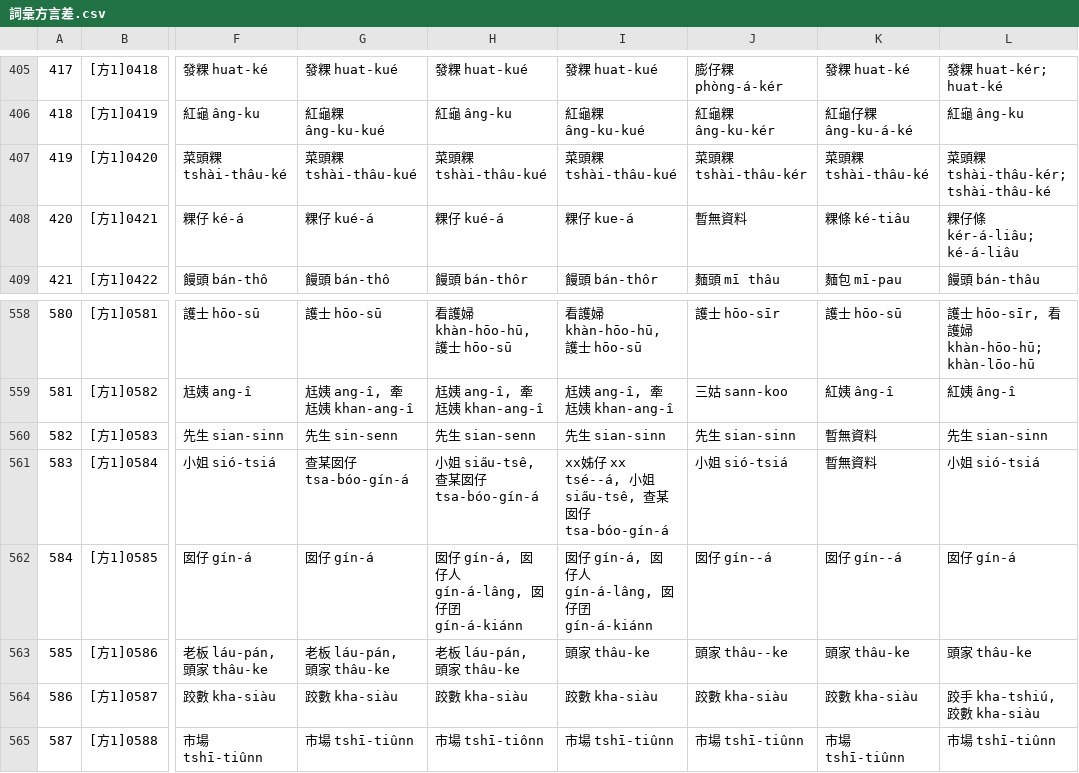
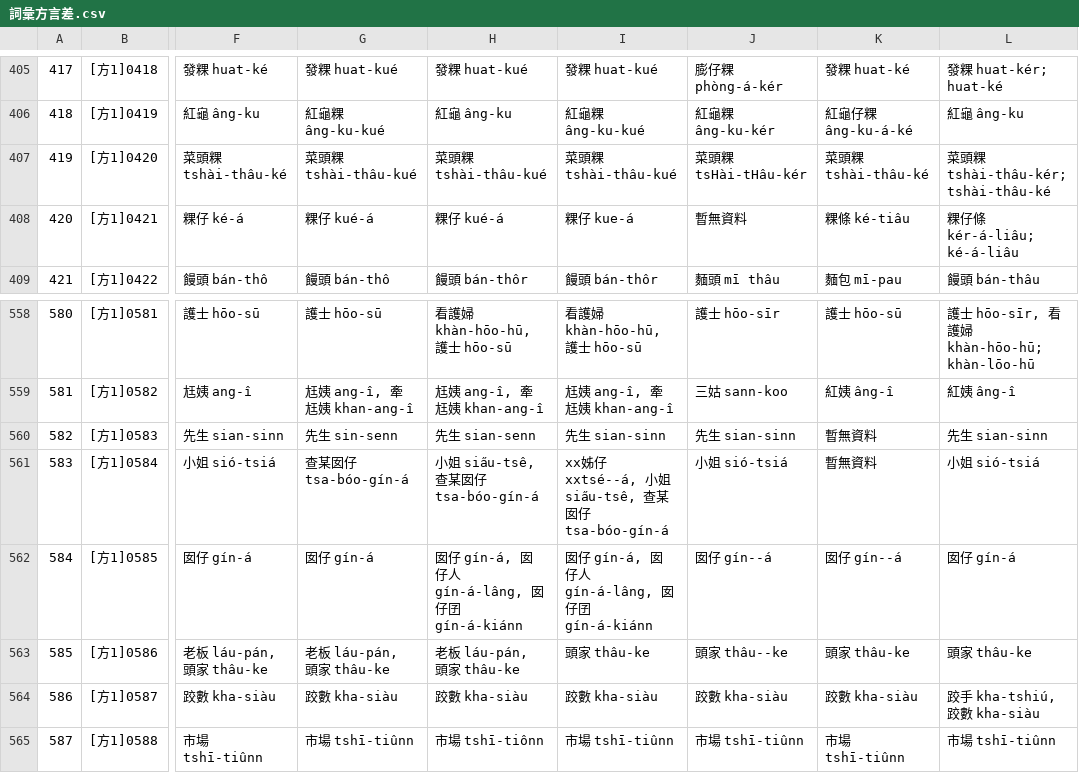
Before and after one commit to g0v/moedict-data-twblg, a CSV file: raw/詞彙方言差.csv, drawn as a sheet; only a part is shown, gaps mark what is left out; the diff covers the shown part only; the diff names each change by its address in the sheet, - before the commit and + after, or states it on an @@ line.

```diff
--- a/raw/詞彙方言差.csv
+++ b/raw/詞彙方言差.csv
-J407: 菜頭粿 tshài-thâu-kér
+J407: 菜頭粿 tsHài-tHâu-kér
-I561: …仔 xx tsé--á, 小姐…
+I561: …仔 xxtsé--á, 小姐…
```
Also changed, not shown: 1 added row, 1 removed row and 9 edited cells elsewhere in this file, raw/詞目總檔.csv, raw/語音方言差.csv, 10 other files.
